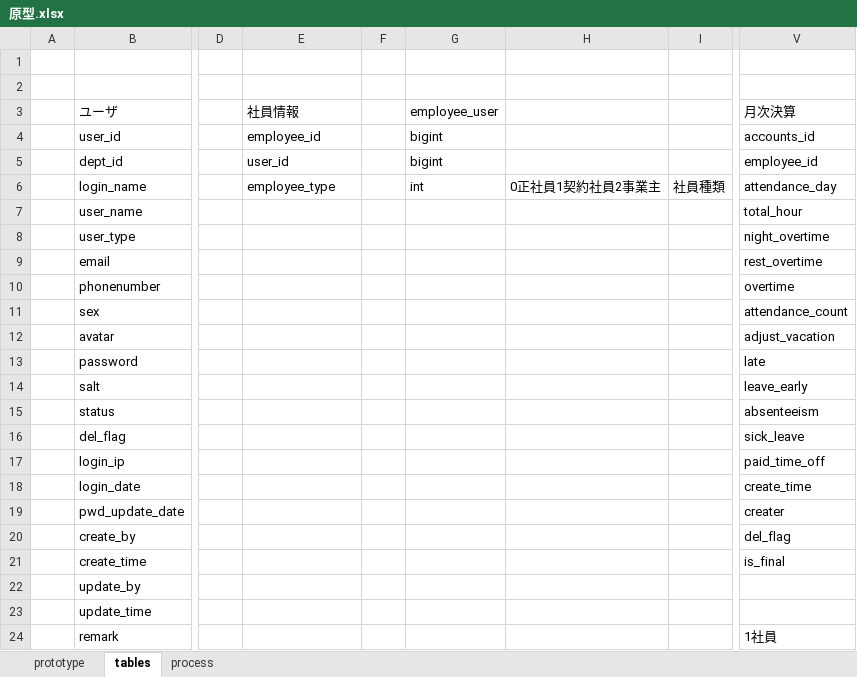
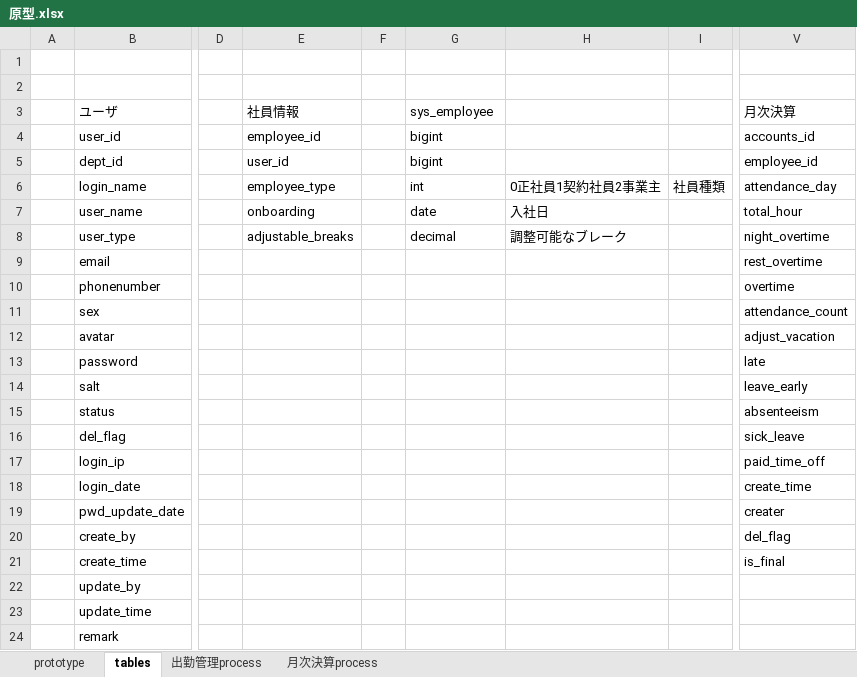
Before and after one commit to kirinakira/issoh, an Excel workbook: 原型.xlsx, sheet tables, drawn as a sheet; only a part is shown, gaps mark what is left out; values as stored, in another font and other column widths than the file's, no borders; the diff names each change by its address in the sheet, - before the commit and + after, or states it on an @@ line.

```diff
--- a/原型.xlsx (sheet tables)
+++ b/原型.xlsx (sheet tables)
-sheet tab: process
+sheet tab: 出勤管理process
+sheet tab: 月次決算process
-G3: employee_user
+G3: sys_employee
-E7: (empty)
+E7: onboarding
-G7: (empty)
+G7: date
-H7: (empty)
+H7: 入社日
-E8: (empty)
+E8: adjustable_breaks
-G8: (empty)
+G8: decimal
-H8: (empty)
+H8: 調整可能なブレーク
-V24: 1社員
+V24: (empty)
```
Also changed, not shown: sheet prototype, charts or pictures, 19 other files.
